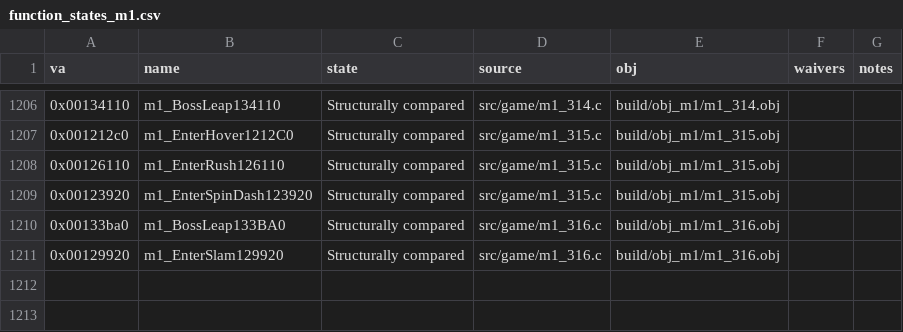
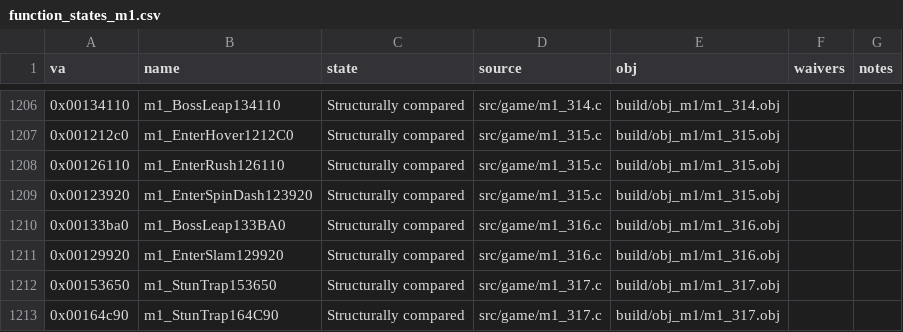
Before and after one commit to Pallypots/Project-Soul-Robber, a CSV file: config/function_states_m1.csv, drawn as a sheet; only a part is shown, gaps mark what is left out.

```diff
--- a/config/function_states_m1.csv
+++ b/config/function_states_m1.csv
@@ -1211 +1211,3 @@ va,name,state,source,obj,waivers,notes
 0x00129920,m1_EnterSlam129920,Structurally compared,src/game/m1_316.c,build/obj_m1/m1_316.obj,,
+0x00153650,m1_StunTrap153650,Structurally compared,src/game/m1_317.c,build/obj_m1/m1_317.obj,,
+0x00164c90,m1_StunTrap164C90,Structurally compared,src/game/m1_317.c,build/obj_m1/m1_317.obj,,
```
Also changed, not shown: config/symbols_m1.csv, 2 other files.
